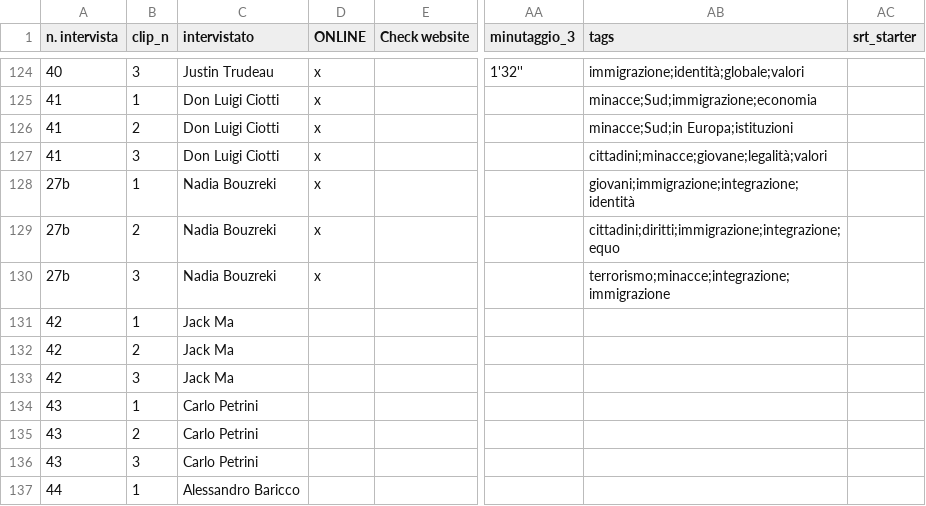
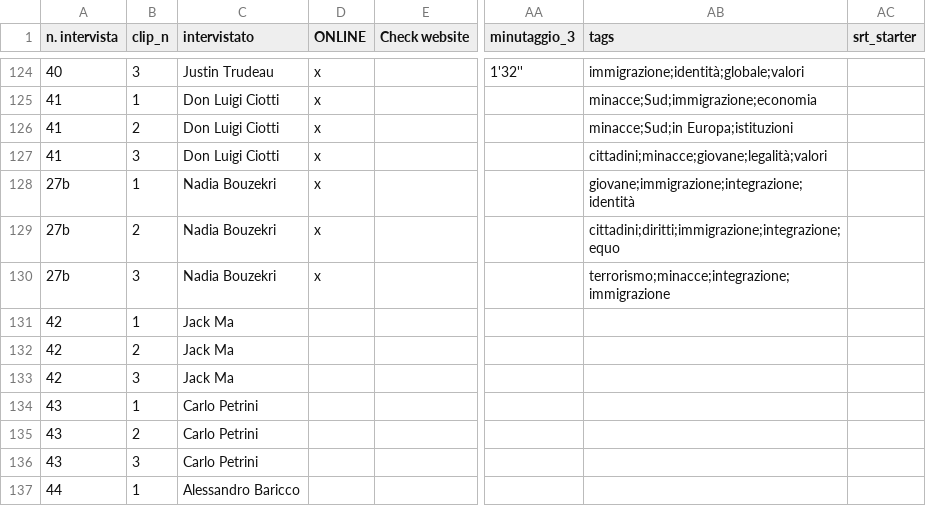
Before and after one commit to todotoit/FGAWebsiteDeployPrd, a CSV file: data/data-sheet.csv, drawn as a sheet; only a part is shown, gaps mark what is left out; the diff names each change by its address in the sheet, - before the commit and + after, or states it on an @@ line.

```diff
--- a/data/data-sheet.csv
+++ b/data/data-sheet.csv
-C128:C130 (intervistato): Nadia Bouzreki
+C128:C130 (intervistato): Nadia Bouzekri
-AB128 (tags): giovani;immigrazione;integrazione;identità
+AB128 (tags): giovane;immigrazione;integrazione;identità
```
Also changed, not shown: 5 other files.
